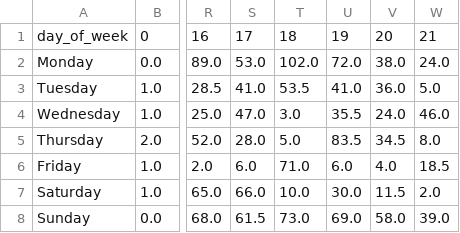
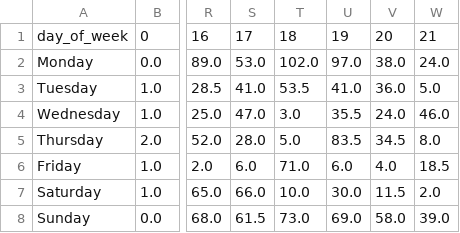
Before and after one commit to philshem/badi-scrape, a CSV file: data/swimmers_heatmap_data.csv, drawn as a sheet; only a part is shown, gaps mark what is left out; the diff names each change by its address in the sheet, - before the commit and + after, or states it on an @@ line.

```diff
--- a/data/swimmers_heatmap_data.csv
+++ b/data/swimmers_heatmap_data.csv
-U2: 72.0
+U2: 97.0
```
Also changed, not shown: 2 other files.
